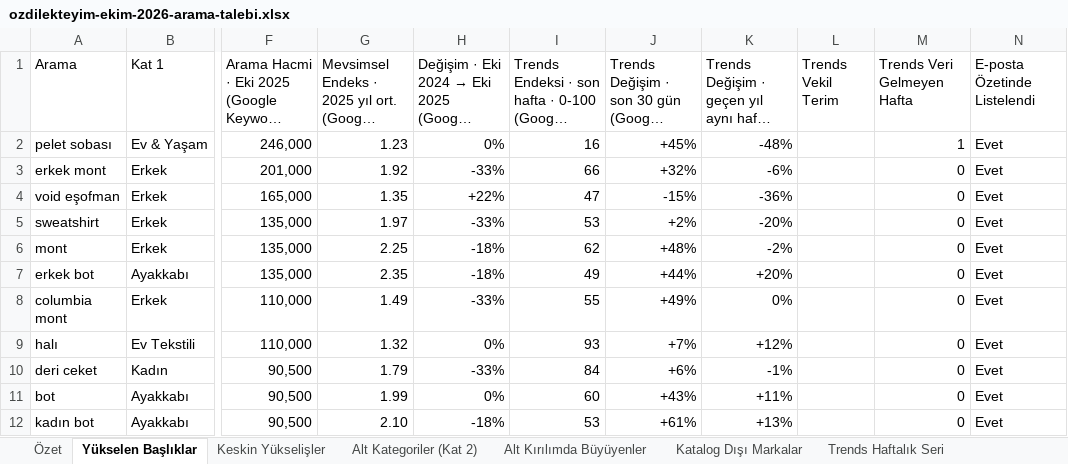
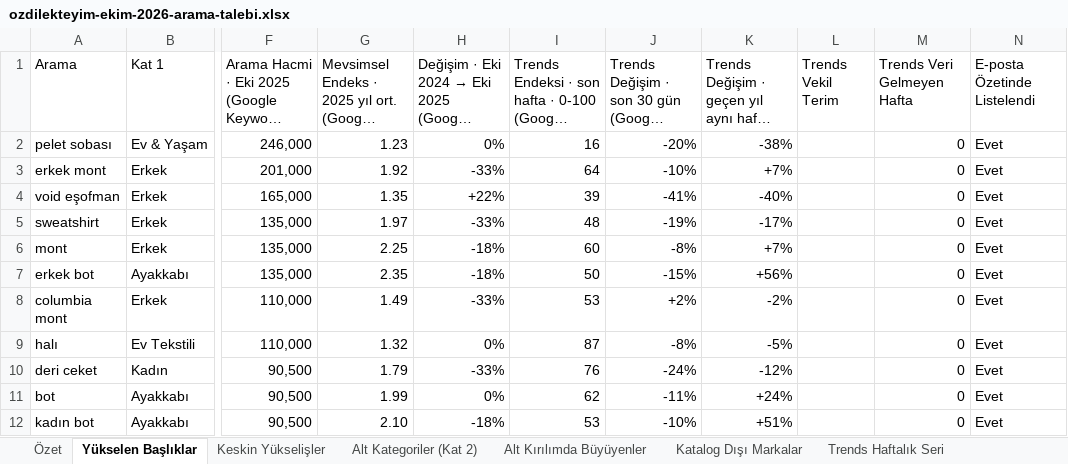
Before and after one commit to inbound-seo/ozdilek-sezon-ozeti-eyl-2026, an Excel workbook: ekim/ozdilekteyim-ekim-2026-arama-talebi.xlsx, sheet Yükselen Başlıklar, drawn as a sheet; only a part is shown, gaps mark what is left out; long unchanged cells end in …; values as stored, in another font and other column widths than the file's, no cell formats; the diff covers the shown part only; the diff names each change by its address in the sheet, - before the commit and + after, or states it on an @@ line.

```diff
--- a/ekim/ozdilekteyim-ekim-2026-arama-talebi.xlsx (sheet Yükselen Başlıklar)
+++ b/ekim/ozdilekteyim-ekim-2026-arama-talebi.xlsx (sheet Yükselen Başlıklar)
-J2: +45%
+J2: -20%
-K2: -48%
+K2: -38%
-M2 (Trends Veri Gelmeyen Hafta): 1
+M2 (Trends Veri Gelmeyen Hafta): 0
-I3: 66
+I3: 64
-J3: +32%
+J3: -10%
-K3: -6%
+K3: +7%
-I4: 47
+I4: 39
-J4: -15%
+J4: -41%
-K4: -36%
+K4: -40%
-I5: 53
+I5: 48
-J5: +2%
+J5: -19%
-K5: -20%
+K5: -17%
-I6: 62
+I6: 60
-J6: +48%
+J6: -8%
-K6: -2%
+K6: +7%
-I7: 49
+I7: 50
-J7: +44%
+J7: -15%
-K7: +20%
+K7: +56%
-I8: 55
+I8: 53
-J8: +49%
+J8: +2%
-K8: 0%
+K8: -2%
-I9: 93
+I9: 87
-J9: +7%
+J9: -8%
-K9: +12%
+K9: -5%
-I10: 84
+I10: 76
-J10: +6%
+J10: -24%
-K10: -1%
+K10: -12%
-I11: 60
+I11: 62
-J11: +43%
+J11: -11%
-K11: +11%
+K11: +24%
-J12: +61%
+J12: -10%
-K12: +13%
+K12: +51%
```
Also changed, not shown: 466 edited cells elsewhere in this sheet, sheet Trends Haftalık Seri, sheet Özet, cell formats, aralik/ozdilekteyim-aralik-2026-arama-talebi.xlsx, haziran/ozdilekteyim-haziran-2026-arama-talebi.xlsx, 12 other files.
